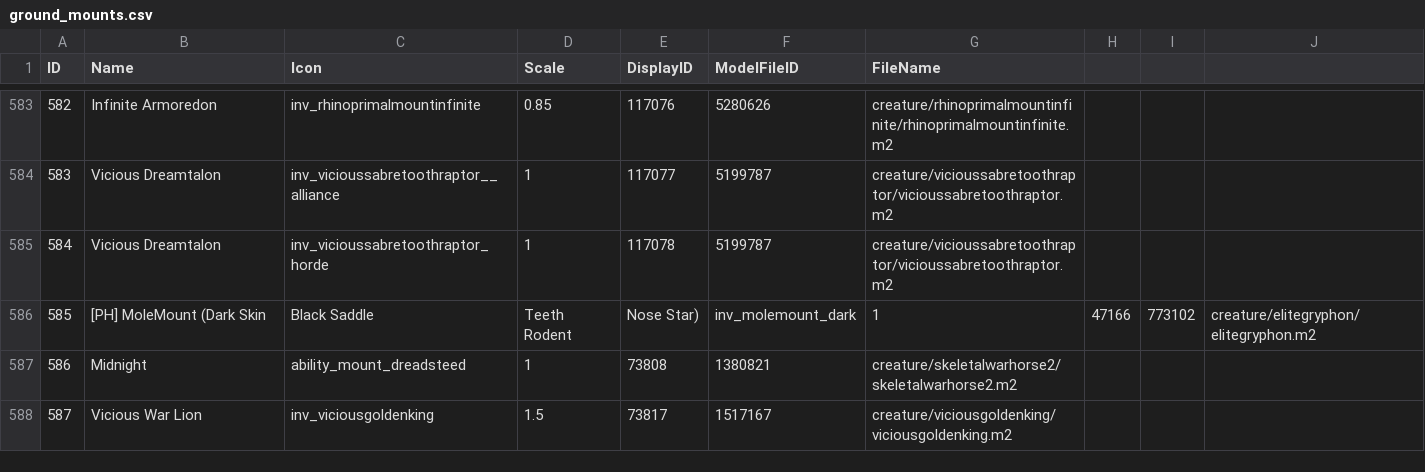
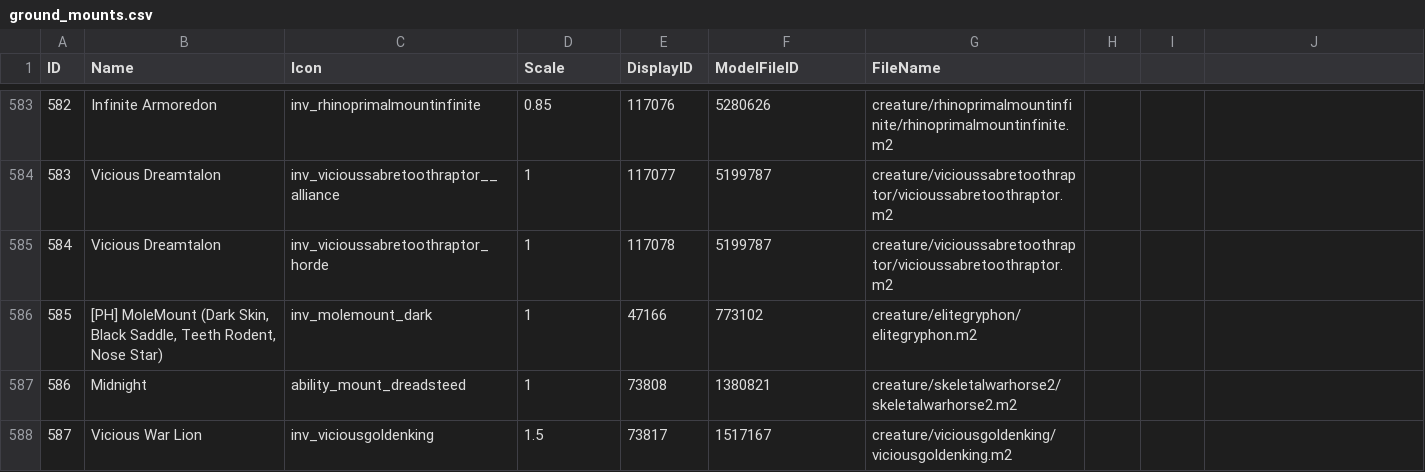
Before and after one commit to masterking32/wow-after-wotlk, a CSV file: ground_mounts.csv, drawn as a sheet; only a part is shown, gaps mark what is left out.

Commit message:
Update ground_mounts.csv

```diff
--- a/ground_mounts.csv
+++ b/ground_mounts.csv
@@ -585,3 +585,3 @@ ID,Name,Icon,Scale,DisplayID,ModelFileID,FileName
 584,Vicious Dreamtalon,inv_vicioussabretoothraptor_horde,1,117078,5199787,creature/vicioussabretoothraptor/vicioussabretoothraptor.m2
-585,[PH] MoleMount (Dark Skin, Black Saddle, Teeth Rodent, Nose Star),inv_molemount_dark,1,47166,773102,creature/elitegryphon/elitegryphon.m2
+585,"[PH] MoleMount (Dark Skin, Black Saddle, Teeth Rodent, Nose Star)",inv_molemount_dark,1,47166,773102,creature/elitegryphon/elitegryphon.m2
 586,Midnight,ability_mount_dreadsteed,1,73808,1380821,creature/skeletalwarhorse2/skeletalwarhorse2.m2
```
